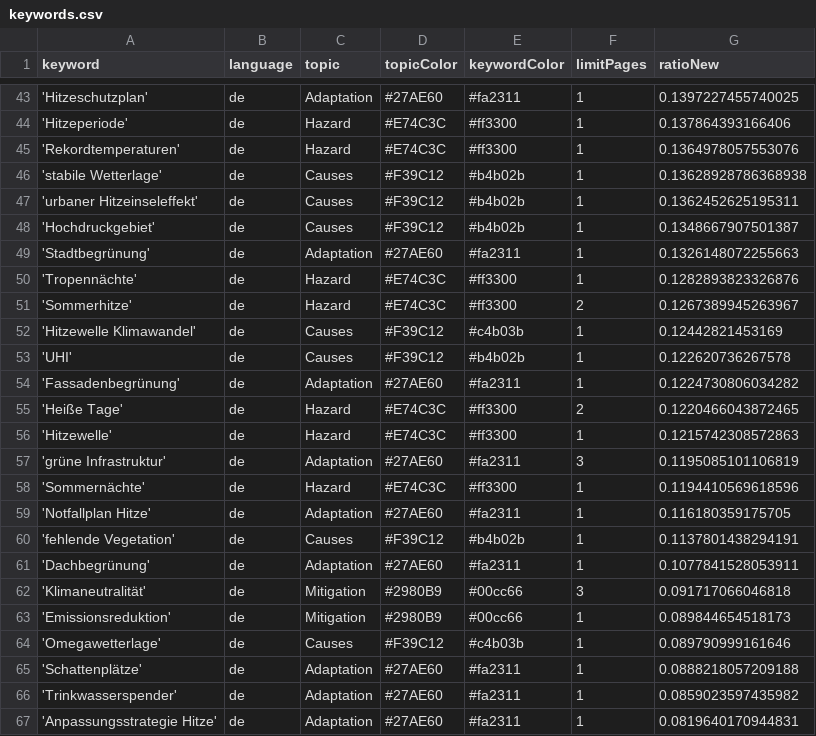
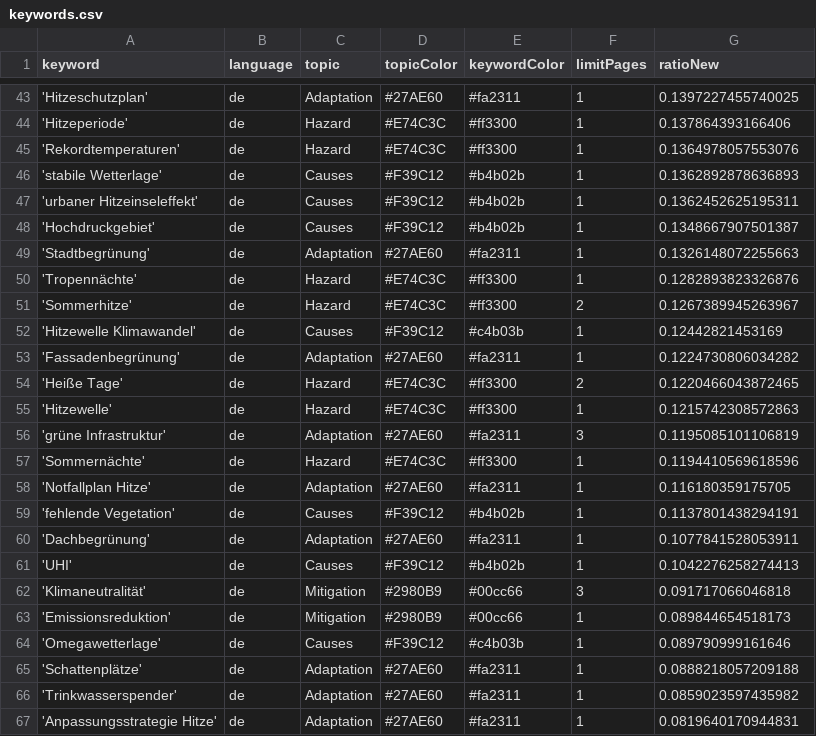
Before and after one commit to hannak555-news/heatIsComing, a CSV file: keywords.csv, drawn as a sheet; only a part is shown, gaps mark what is left out.

Commit message:
Commit from GitHub Actions (harvest:0.0)

```diff
--- a/keywords.csv
+++ b/keywords.csv
@@ -45,3 +45,3 @@ keyword,language,topic,topicColor,keywordColor,limitPages,ratioNew
 'Rekordtemperaturen',de,Hazard,#E74C3C,#ff3300,1,0.1364978057553076
-'stabile Wetterlage',de,Causes,#F39C12,#b4b02b,1,0.13628928786368938
+'stabile Wetterlage',de,Causes,#F39C12,#b4b02b,1,0.1362892878636893
 'urbaner Hitzeinseleffekt',de,Causes,#F39C12,#b4b02b,1,0.1362452625195311
@@ -52,3 +52,2 @@ keyword,language,topic,topicColor,keywordColor,limitPages,ratioNew
 'Hitzewelle Klimawandel',de,Causes,#F39C12,#c4b03b,1,0.12442821453169
-'UHI',de,Causes,#F39C12,#b4b02b,1,0.122620736267578
 'Fassadenbegrünung',de,Adaptation,#27AE60,#fa2311,1,0.1224730806034282
@@ -61,2 +60,3 @@ keyword,language,topic,topicColor,keywordColor,limitPages,ratioNew
 'Dachbegrünung',de,Adaptation,#27AE60,#fa2311,1,0.1077841528053911
+'UHI',de,Causes,#F39C12,#b4b02b,1,0.1042276258274413
 'Klimaneutralität',de,Mitigation,#2980B9,#00cc66,3,0.091717066046818
```
